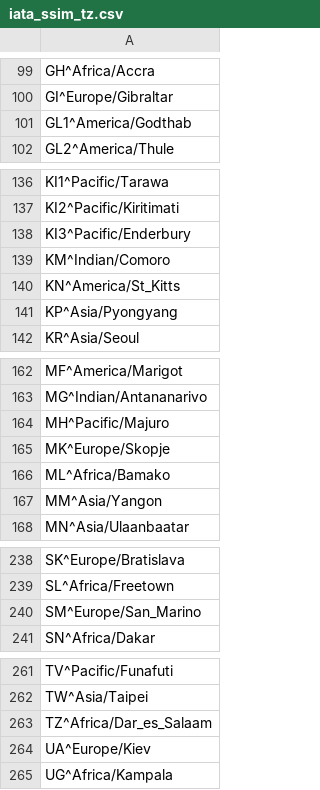
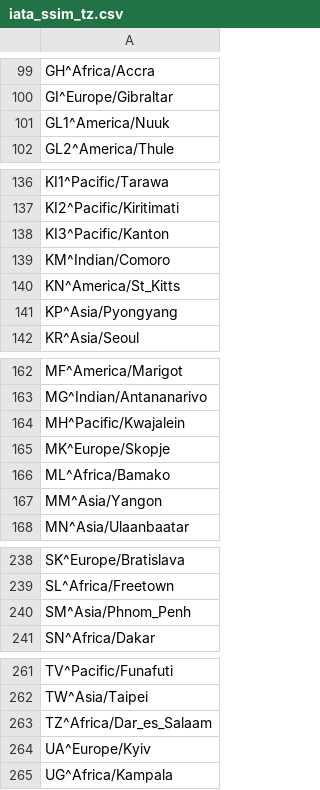
Before and after one commit to benct/iata-utils, a CSV file: generated/iata_ssim_tz.csv, drawn as a sheet; only a part is shown, gaps mark what is left out.

```diff
--- a/generated/iata_ssim_tz.csv
+++ b/generated/iata_ssim_tz.csv
@@ -100,3 +100,3 @@ GH^Africa/Accra
 GI^Europe/Gibraltar
-GL1^America/Godthab
+GL1^America/Nuuk
 GL2^America/Thule
@@ -137,3 +137,3 @@ KI1^Pacific/Tarawa
 KI2^Pacific/Kiritimati
-KI3^Pacific/Enderbury
+KI3^Pacific/Kanton
 KM^Indian/Comoro
@@ -163,3 +163,3 @@ MF^America/Marigot
 MG^Indian/Antananarivo
-MH^Pacific/Majuro
+MH^Pacific/Kwajalein
 MK^Europe/Skopje
@@ -239,3 +239,3 @@ SK^Europe/Bratislava
 SL^Africa/Freetown
-SM^Europe/San_Marino
+SM^Asia/Phnom_Penh
 SN^Africa/Dakar
@@ -263,3 +263,3 @@ TW^Asia/Taipei
 TZ^Africa/Dar_es_Salaam
-UA^Europe/Kiev
+UA^Europe/Kyiv
 UG^Africa/Kampala
```
Also changed, not shown: generated/iata_airlines.csv, generated/iata_tz.csv.
